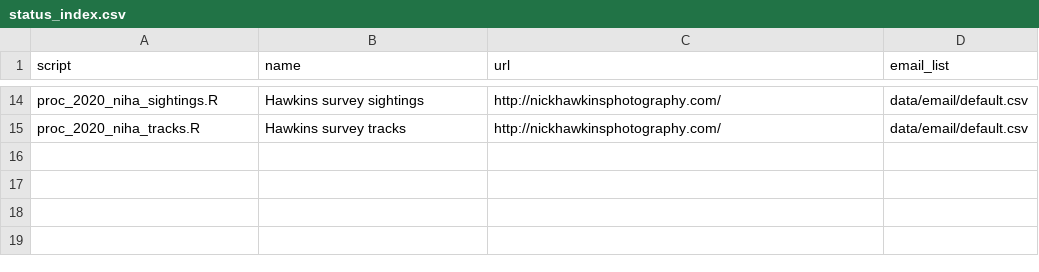
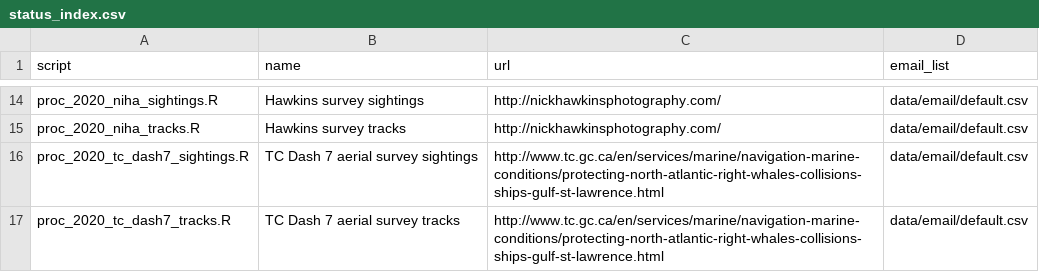
Before and after one commit to hansenjohnson/WhaleMap, a CSV file: status_index.csv, drawn as a sheet; only a part is shown, gaps mark what is left out; the diff names each change by its address in the sheet, - before the commit and + after, or states it on an @@ line.

Commit message:
activate tc dash7

```diff
--- a/status_index.csv
+++ b/status_index.csv
+row 16: proc_2020_tc_dash7_sightings.R | TC Dash 7 aerial survey sightings | http://www.tc.gc.ca/en/services/marine/navigation-marine-conditions/protecting-north-atlantic-right-whales-collisions-ships-gulf-st-lawrence.html | data/email/default.csv
+row 17: proc_2020_tc_dash7_tracks.R | TC Dash 7 aerial survey tracks | http://www.tc.gc.ca/en/services/marine/navigation-marine-conditions/protecting-north-atlantic-right-whales-collisions-ships-gulf-st-lawrence.html | data/email/default.csv
```
Also changed, not shown: 3 other files.
